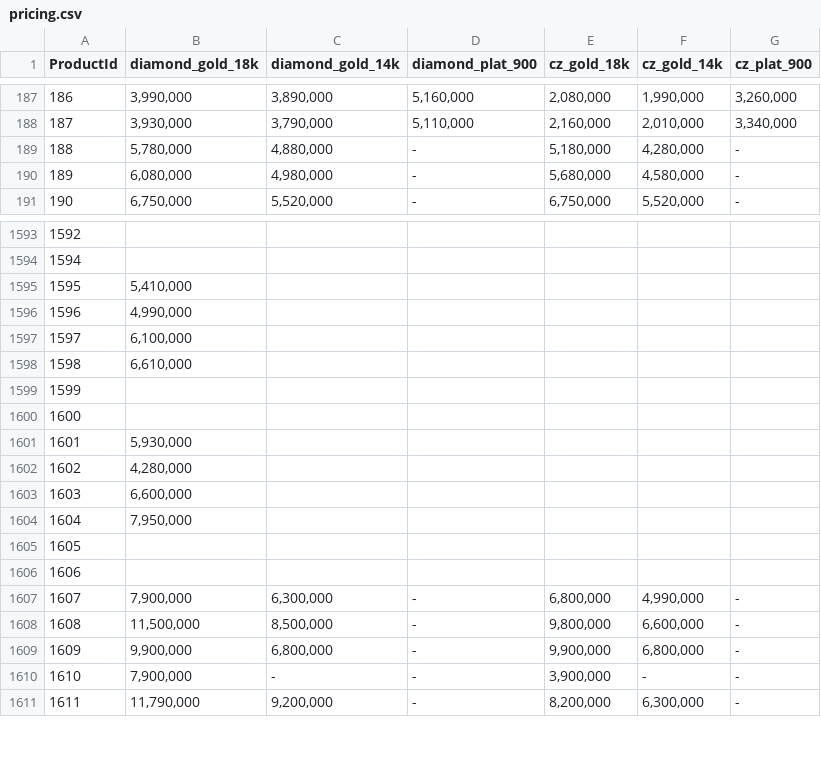
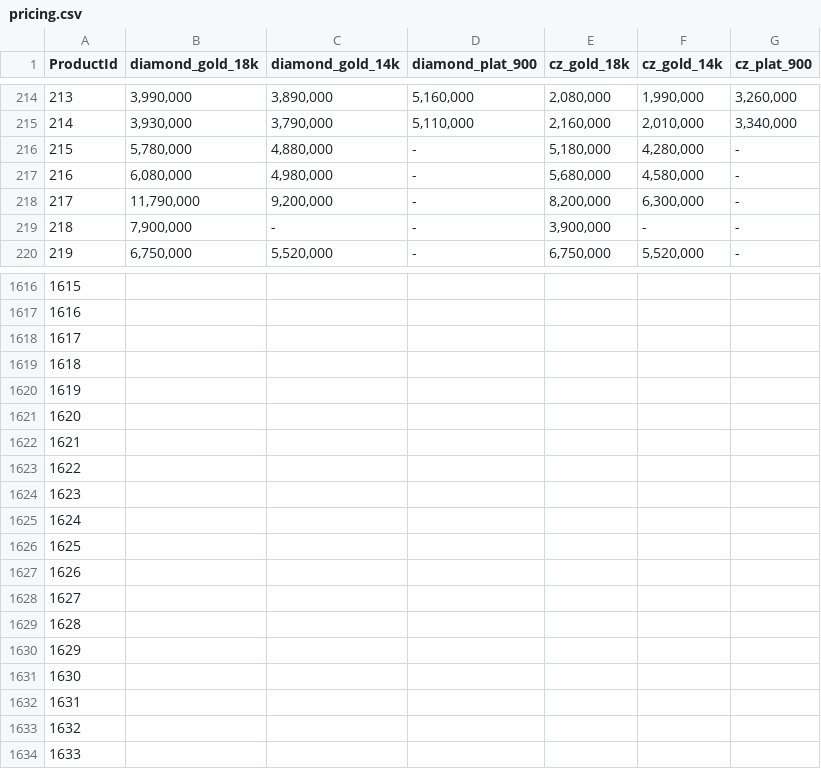
Before and after one commit to matchalatte2609/tierra-inventory-management-backend, a CSV file: src/seeds/mock/pricing.csv, drawn as a sheet; only a part is shown, gaps mark what is left out; addresses are those after the commit; the diff covers the shown part only; the diff names each change by its address in the sheet, - before the commit and + after, or states it on an @@ line.

```diff
--- a/src/seeds/mock/pricing.csv
+++ b/src/seeds/mock/pricing.csv
@@ column A (ProductId) renumbered between rows 11 and 1636 @@
+row 218: 217 | 11,790,000 | 9,200,000 | - | 8,200,000 | 6,300,000 | -
+row 219: 218 | 7,900,000 | - | - | 3,900,000 | - | -
-B1618 (diamond_gold_18k): 5,410,000
+B1618 (diamond_gold_18k): (empty)
-B1619 (diamond_gold_18k): 4,990,000
+B1619 (diamond_gold_18k): (empty)
-B1620 (diamond_gold_18k): 6,100,000
+B1620 (diamond_gold_18k): (empty)
-B1621 (diamond_gold_18k): 6,610,000
+B1621 (diamond_gold_18k): (empty)
-B1624 (diamond_gold_18k): 5,930,000
+B1624 (diamond_gold_18k): (empty)
-B1625 (diamond_gold_18k): 4,280,000
+B1625 (diamond_gold_18k): (empty)
-B1626 (diamond_gold_18k): 6,600,000
+B1626 (diamond_gold_18k): (empty)
-B1627 (diamond_gold_18k): 7,950,000
+B1627 (diamond_gold_18k): (empty)
-B1630 (diamond_gold_18k): 7,900,000
+B1630 (diamond_gold_18k): (empty)
-C1630 (diamond_gold_14k): 6,300,000
+C1630 (diamond_gold_14k): (empty)
-D1630:D1634 (diamond_plat_900): -
+D1630:D1634 (diamond_plat_900): (empty)
-E1630 (cz_gold_18k): 6,800,000
+E1630 (cz_gold_18k): (empty)
-F1630 (cz_gold_14k): 4,990,000
+F1630 (cz_gold_14k): (empty)
-G1630:G1634 (cz_plat_900): -
+G1630:G1634 (cz_plat_900): (empty)
-B1631 (diamond_gold_18k): 11,500,000
+B1631 (diamond_gold_18k): (empty)
-C1631 (diamond_gold_14k): 8,500,000
+C1631 (diamond_gold_14k): (empty)
-E1631 (cz_gold_18k): 9,800,000
+E1631 (cz_gold_18k): (empty)
-F1631 (cz_gold_14k): 6,600,000
+F1631 (cz_gold_14k): (empty)
-B1632 (diamond_gold_18k): 9,900,000
+B1632 (diamond_gold_18k): (empty)
-C1632 (diamond_gold_14k): 6,800,000
+C1632 (diamond_gold_14k): (empty)
-E1632 (cz_gold_18k): 9,900,000
+E1632 (cz_gold_18k): (empty)
-F1632 (cz_gold_14k): 6,800,000
+F1632 (cz_gold_14k): (empty)
-B1633 (diamond_gold_18k): 7,900,000
+B1633 (diamond_gold_18k): (empty)
-C1633 (diamond_gold_14k): -
+C1633 (diamond_gold_14k): (empty)
-E1633 (cz_gold_18k): 3,900,000
+E1633 (cz_gold_18k): (empty)
-F1633 (cz_gold_14k): -
+F1633 (cz_gold_14k): (empty)
-B1634 (diamond_gold_18k): 11,790,000
+B1634 (diamond_gold_18k): (empty)
-C1634 (diamond_gold_14k): 9,200,000
+C1634 (diamond_gold_14k): (empty)
-E1634 (cz_gold_18k): 8,200,000
+E1634 (cz_gold_18k): (empty)
-F1634 (cz_gold_14k): 6,300,000
+F1634 (cz_gold_14k): (empty)
```
Also changed, not shown: 30 added rows, 10 moved rows and 12 edited cells elsewhere in this file, src/seeds/mock/materials.csv, src/seeds/mock/products.csv, 7 other files.
